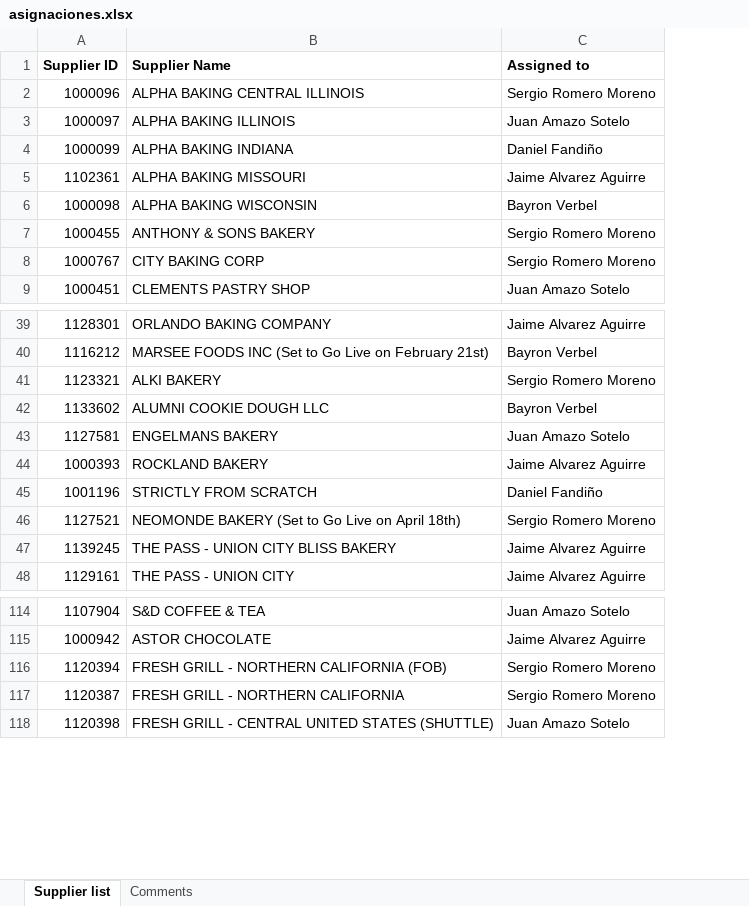
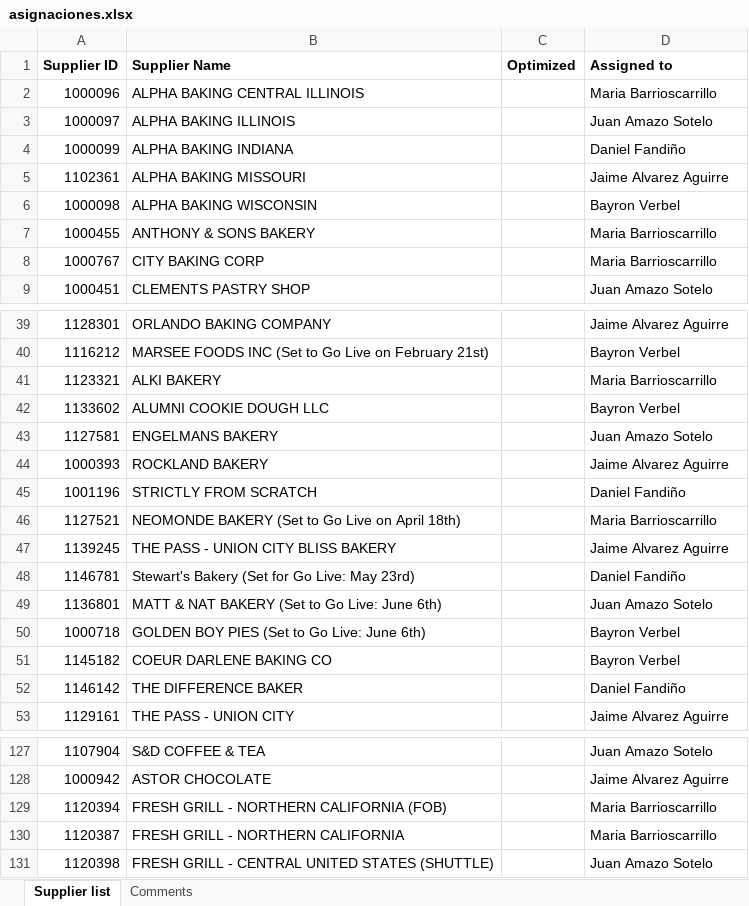
Before and after one commit to F3lipe-10/Catalog_audit, an Excel workbook: data/asignaciones.xlsx, sheet Supplier list, drawn as a sheet; only a part is shown, gaps mark what is left out; values as stored, in another font and other column widths than the file's, no borders; addresses are those after the commit; the diff covers the shown part only; the diff names each change by its address in the sheet, - before the commit and + after, or states it on an @@ line.

```diff
--- a/data/asignaciones.xlsx (sheet Supplier list)
+++ b/data/asignaciones.xlsx (sheet Supplier list)
+column C (Optimized), empty
-D2 (Assigned to): Sergio Romero Moreno
+D2 (Assigned to): Maria Barrioscarrillo
-D7:D8 (Assigned to): Sergio Romero Moreno
+D7:D8 (Assigned to): Maria Barrioscarrillo
-D41 (Assigned to): Sergio Romero Moreno
+D41 (Assigned to): Maria Barrioscarrillo
-D46 (Assigned to): Sergio Romero Moreno
+D46 (Assigned to): Maria Barrioscarrillo
+row 48: 1146781 | Stewart's Bakery (Set for Go Live: May 23rd) |  | Daniel Fandiño
+row 49: 1136801 | MATT & NAT BAKERY (Set to Go Live: June 6th) |  | Juan Amazo Sotelo
+row 50: 1000718 | GOLDEN BOY PIES (Set to Go Live: June 6th) |  | Bayron Verbel
+row 51: 1145182 | COEUR DARLENE BAKING CO |  | Bayron Verbel
+row 52: 1146142 | THE DIFFERENCE BAKER |  | Daniel Fandiño
-D129:D130 (Assigned to): Sergio Romero Moreno
+D129:D130 (Assigned to): Maria Barrioscarrillo
```
Also changed, not shown: 12 added rows, 2 removed rows, 1 moved row and 58 edited cells elsewhere in this sheet.
